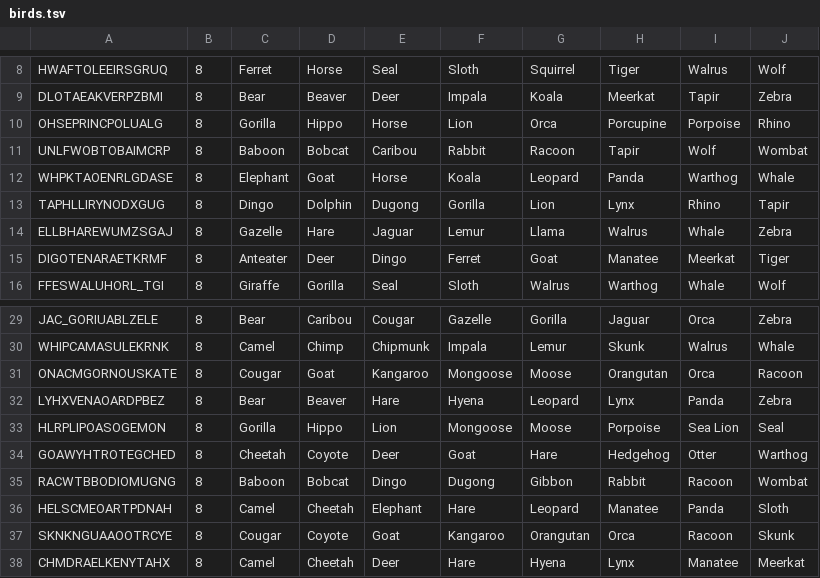
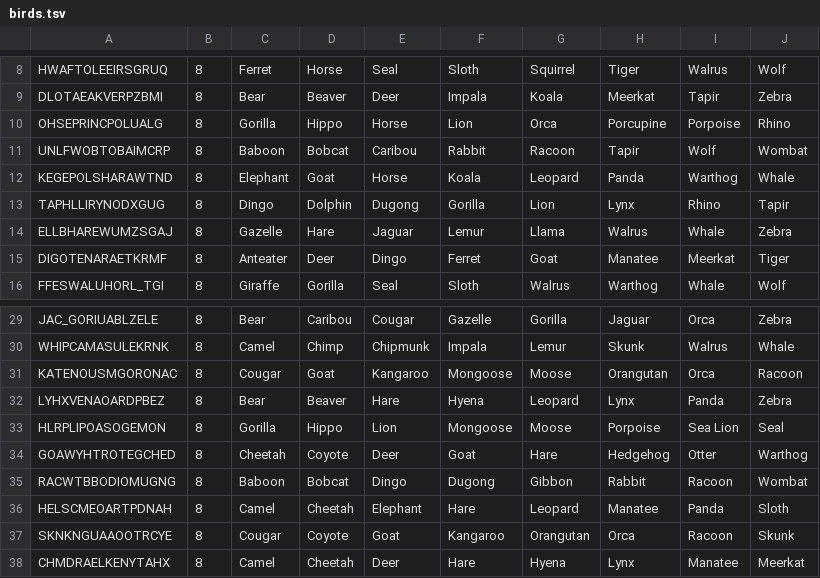
Before and after one commit to wainwrightmark/word_salad, a TSV file: ws_levels/src/levels/natural_world/birds.tsv, drawn as a sheet; only a part is shown, gaps mark what is left out.

```diff
--- a/ws_levels/src/levels/natural_world/birds.tsv
+++ b/ws_levels/src/levels/natural_world/birds.tsv
@@ -11,3 +11,3 @@ OHSEPRINCPOLUALG	8	Gorilla	Hippo	Horse	Lion	Orca	Porcupine	Porpoise	Rhino
 UNLFWOBTOBAIMCRP	8	Baboon	Bobcat	Caribou	Rabbit	Racoon	Tapir	Wolf	Wombat
-WHPKTAOENRLGDASE	8	Elephant	Goat	Horse	Koala	Leopard	Panda	Warthog	Whale
+KEGEPOLSHARAWTND	8	Elephant	Goat	Horse	Koala	Leopard	Panda	Warthog	Whale
 TAPHLLIRYNODXGUG	8	Dingo	Dolphin	Dugong	Gorilla	Lion	Lynx	Rhino	Tapir
@@ -30,3 +30,3 @@ JAC_GORIUABLZELE	8	Bear	Caribou	Cougar	Gazelle	Gorilla	Jaguar	Orca	Zebra
 WHIPCAMASULEKRNK	8	Camel	Chimp	Chipmunk	Impala	Lemur	Skunk	Walrus	Whale
-ONACMGORNOUSKATE	8	Cougar	Goat	Kangaroo	Mongoose	Moose	Orangutan	Orca	Racoon
+KATENOUSMGORONAC	8	Cougar	Goat	Kangaroo	Mongoose	Moose	Orangutan	Orca	Racoon
 LYHXVENAOARDPBEZ	8	Bear	Beaver	Hare	Hyena	Leopard	Lynx	Panda	Zebra
```
Also changed, not shown: ws_levels/src/levels/natural_world/mammals.tsv, 2 other files.
